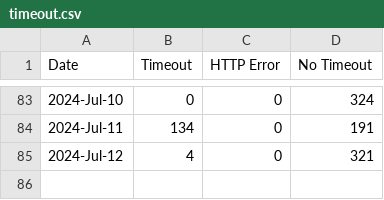
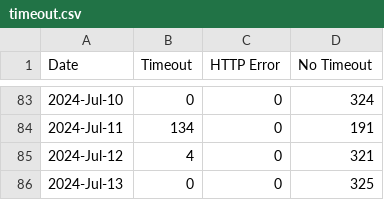
Before and after one commit to lgdd/liferay-dxp-releases, a CSV file: timeout.csv, drawn as a sheet; only a part is shown, gaps mark what is left out; the diff names each change by its address in the sheet, - before the commit and + after, or states it on an @@ line.

```diff
--- a/timeout.csv
+++ b/timeout.csv
+row 86: 2024-Jul-13 | 0 | 0 | 325
```
Also changed, not shown: 1 other file.
